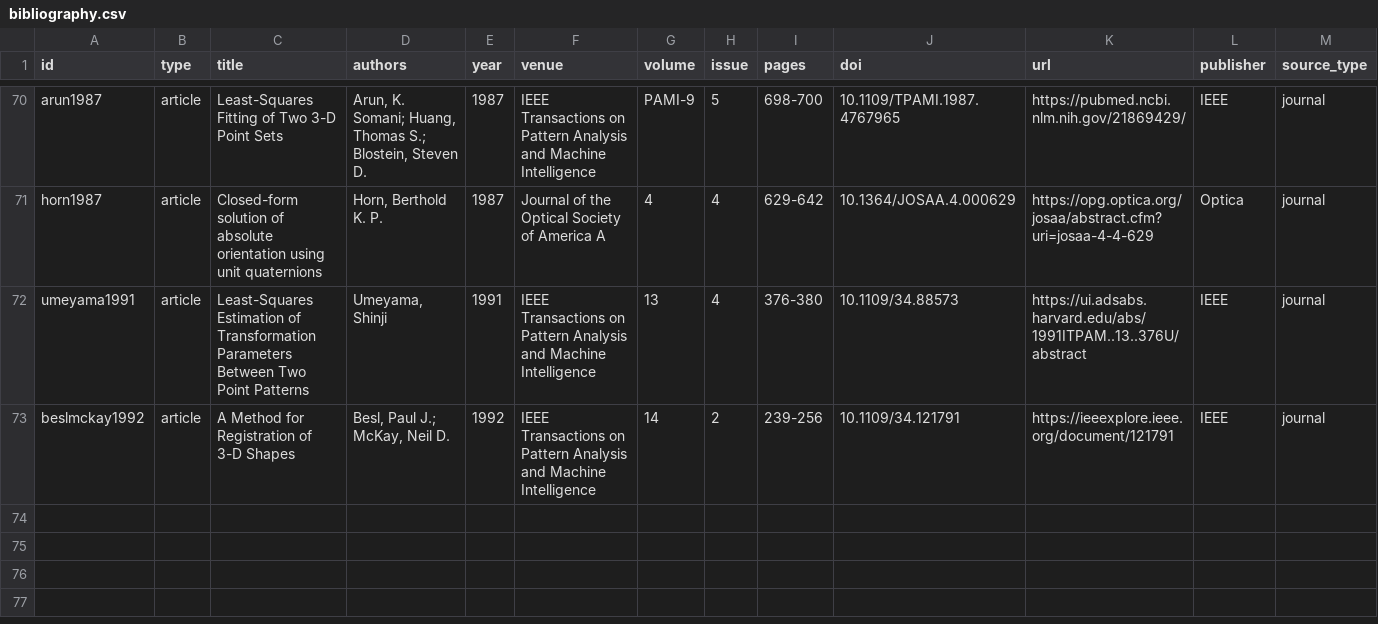
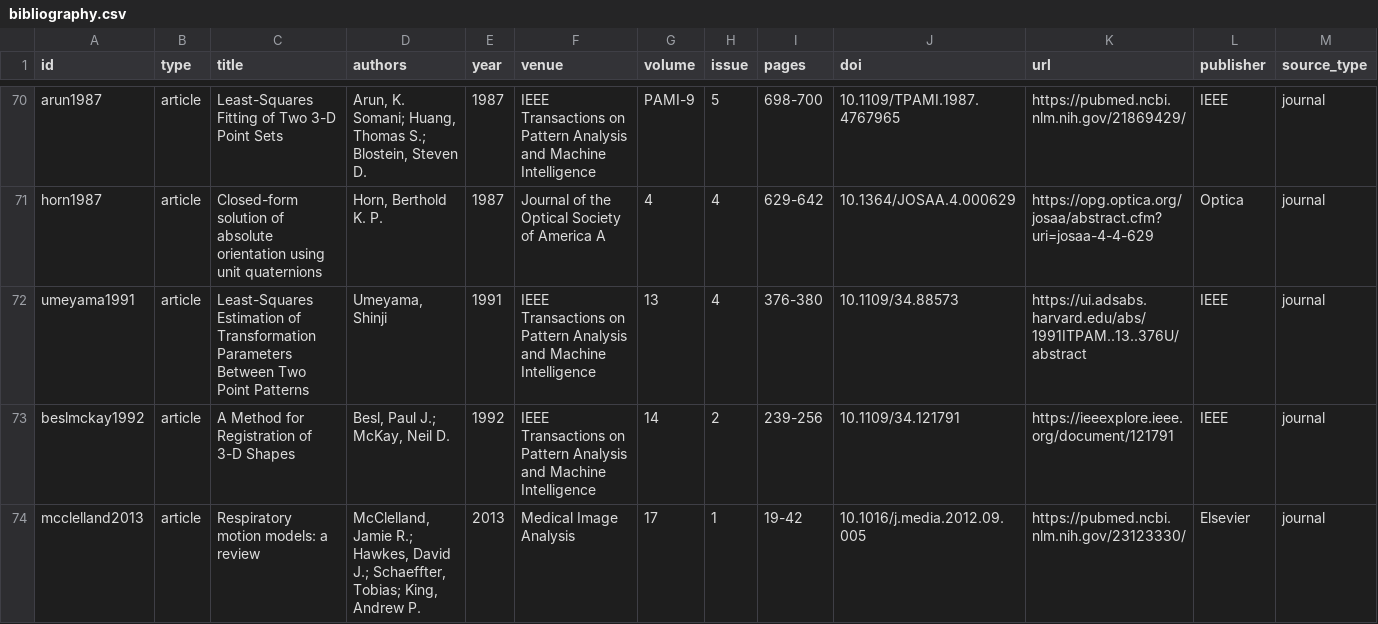
Before and after one commit to neilq1810/emt_study, a CSV file: citations/bibliography.csv, drawn as a sheet; only a part is shown, gaps mark what is left out; rows hold the shown columns only; the diff covers the shown part only; the diff names each change by its address in the sheet, - before the commit and + after, or states it on an @@ line.

```diff
--- a/citations/bibliography.csv
+++ b/citations/bibliography.csv
+row 74: mcclelland2013 | article | Respiratory motion models: a review | McClelland, Jamie R.; Hawkes, David J.; Schaeffter, Tobias; King, Andrew P. | 2013 | Medical Image Analysis | 17 | 1 | 19-42 | 10.1016/j.media.2012.09.005 | https://pubmed.ncbi.nlm.nih.gov/23123330/ | Elsevier | journal
```
Also changed, not shown: 1 added row elsewhere in this file, 5 other files.
